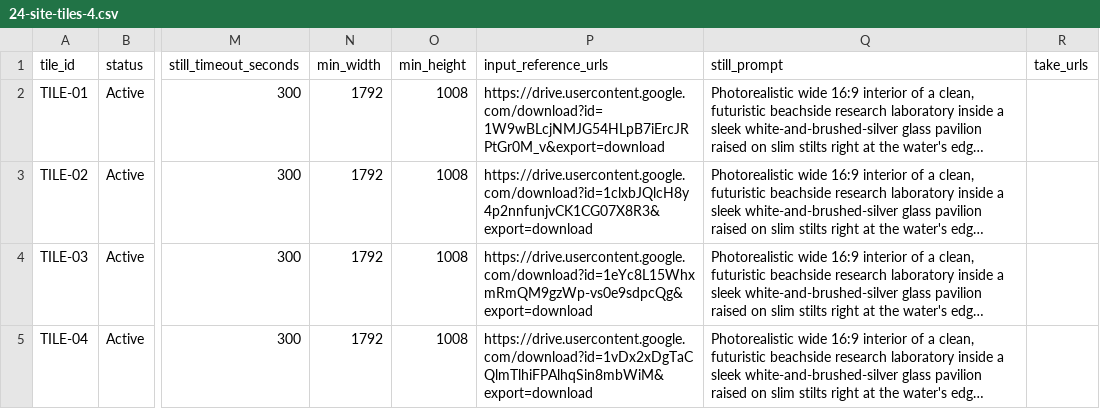
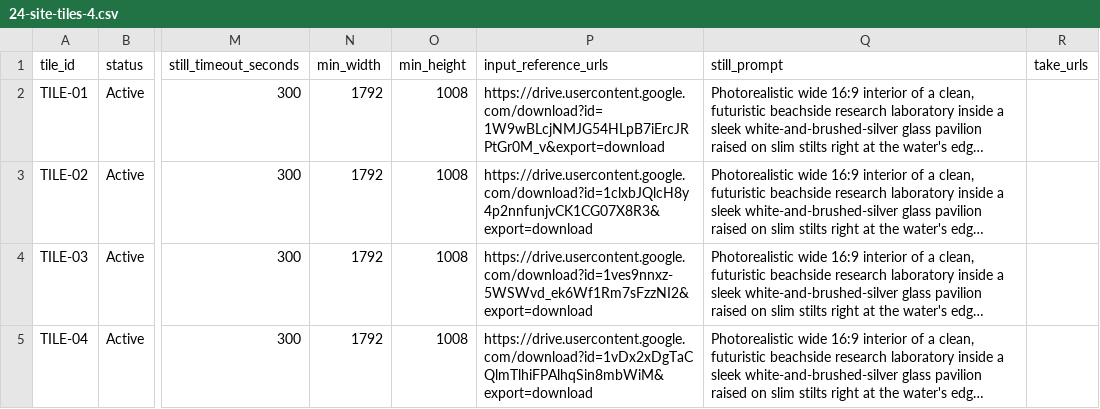
Before and after one commit to PalmBeach-Vitality/store, a CSV file: marketing/sheets/24-site-tiles-4.csv, drawn as a sheet; only a part is shown, gaps mark what is left out; long unchanged cells end in …; the diff names each change by its address in the sheet, - before the commit and + after, or states it on an @@ line.

Commit message:
Point the metabolic vial tile at the Tirzepatide product photo.

```diff
--- a/marketing/sheets/24-site-tiles-4.csv
+++ b/marketing/sheets/24-site-tiles-4.csv
-P4 (input_reference_urls): https://drive.usercontent.google.com/download?id=1eYc8L15WhxmRmQM9gzWp-vs0e9sdpcQg&export=download
+P4 (input_reference_urls): https://drive.usercontent.google.com/download?id=1ves9nnxz-5WSWvd_ek6Wf1Rm7sFzzNI2&export=download
```
Also changed, not shown: 1 other file.
